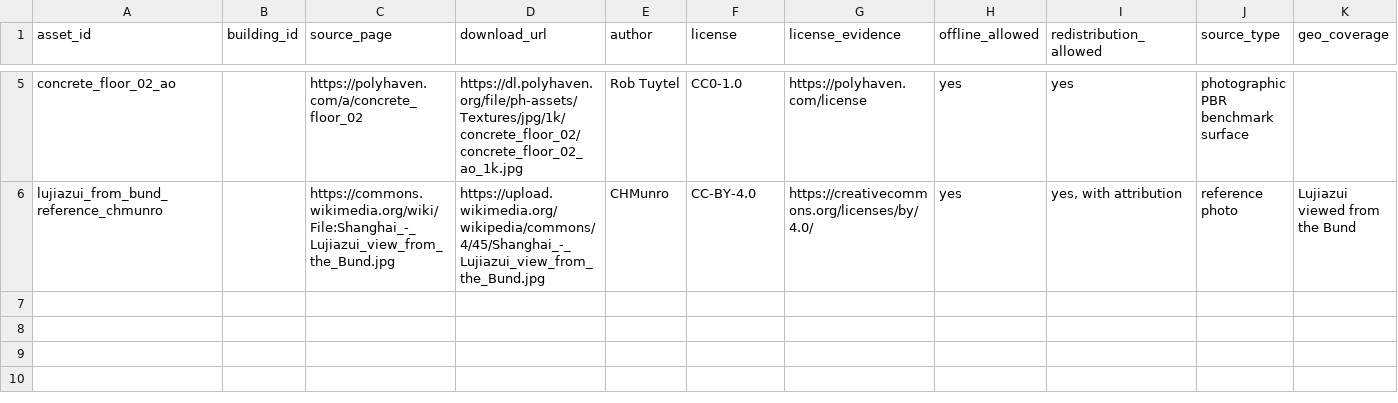
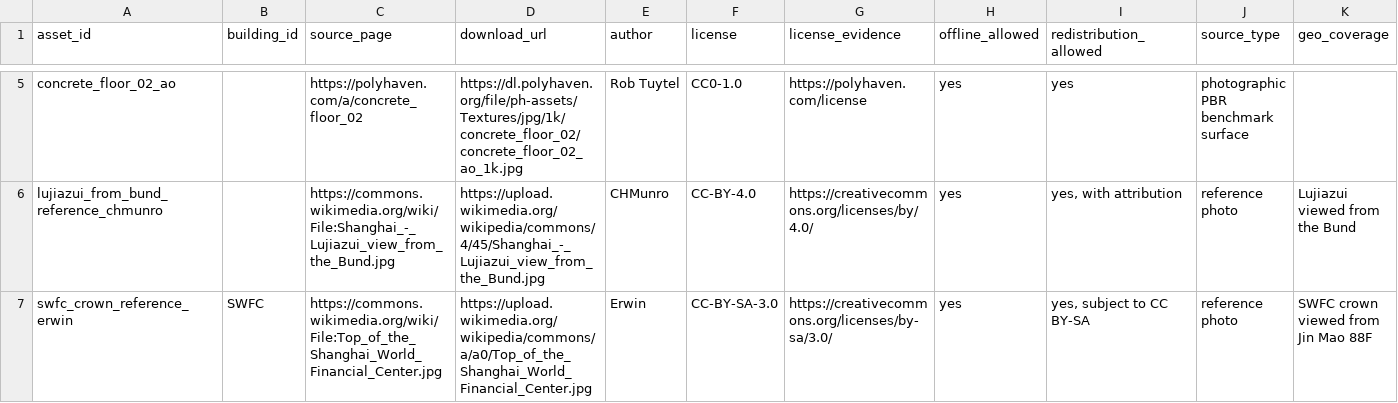
Before and after one commit to forlorinna/shanghai3, a CSV file: Docs/ASSET_MANIFEST.csv, drawn as a sheet; only a part is shown, gaps mark what is left out; rows hold the shown columns only; the diff names each change by its address in the sheet, - before the commit and + after, or states it on an @@ line.

```diff
--- a/Docs/ASSET_MANIFEST.csv
+++ b/Docs/ASSET_MANIFEST.csv
+row 7: swfc_crown_reference_erwin | SWFC | https://commons.wikimedia.org/wiki/File:Top_of_the_Shanghai_World_Financial_Center.jpg | https://upload.wikimedia.org/wikipedia/commons/a/a0/Top_of_the_Shanghai_World_Financial_Center.jpg | Erwin | CC-BY-SA-3.0 | https://creativecommons.org/licenses/by-sa/3.0/ | yes | yes, subject to CC BY-SA | reference photo | SWFC crown viewed from Jin Mao 88F
```
Also changed, not shown: 15 other files.
